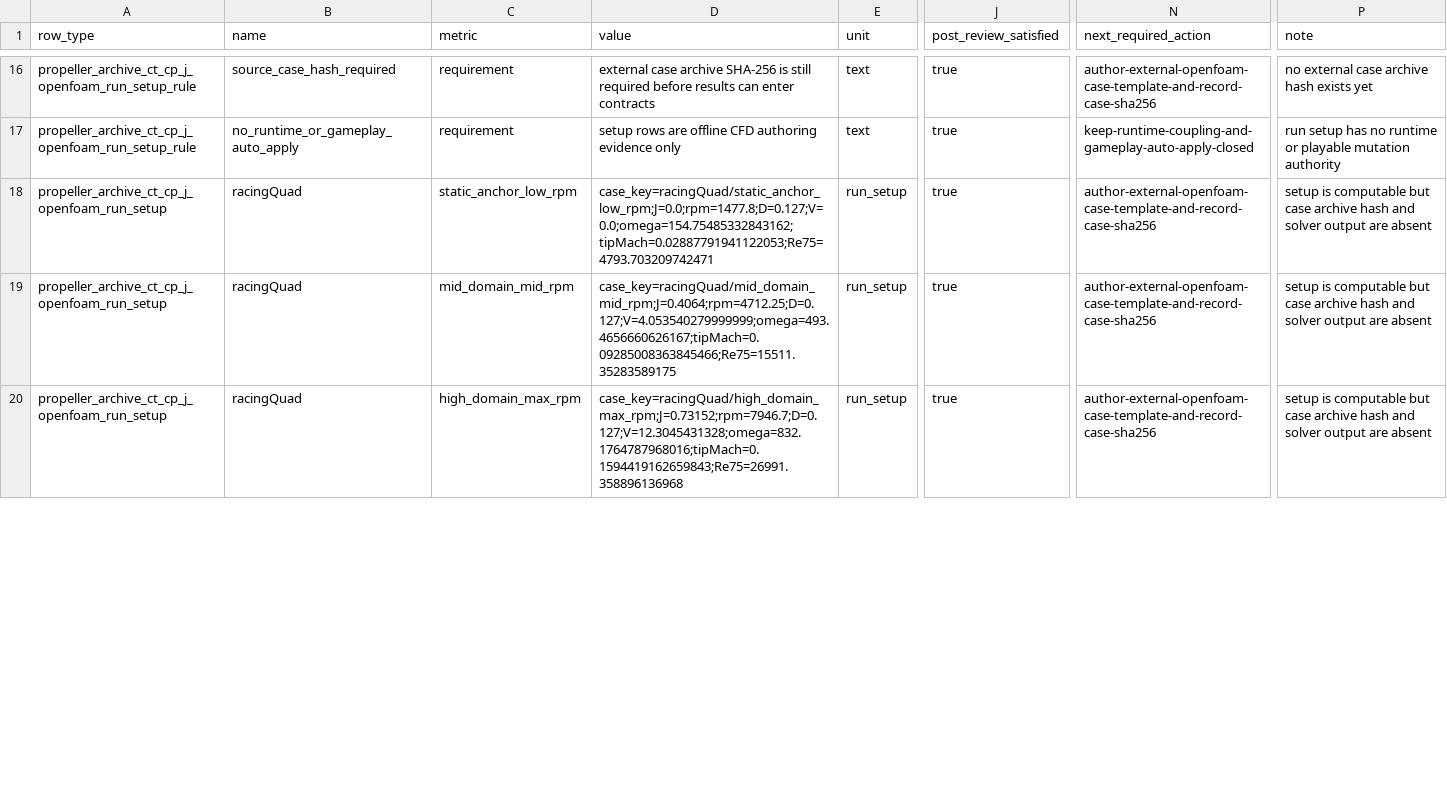
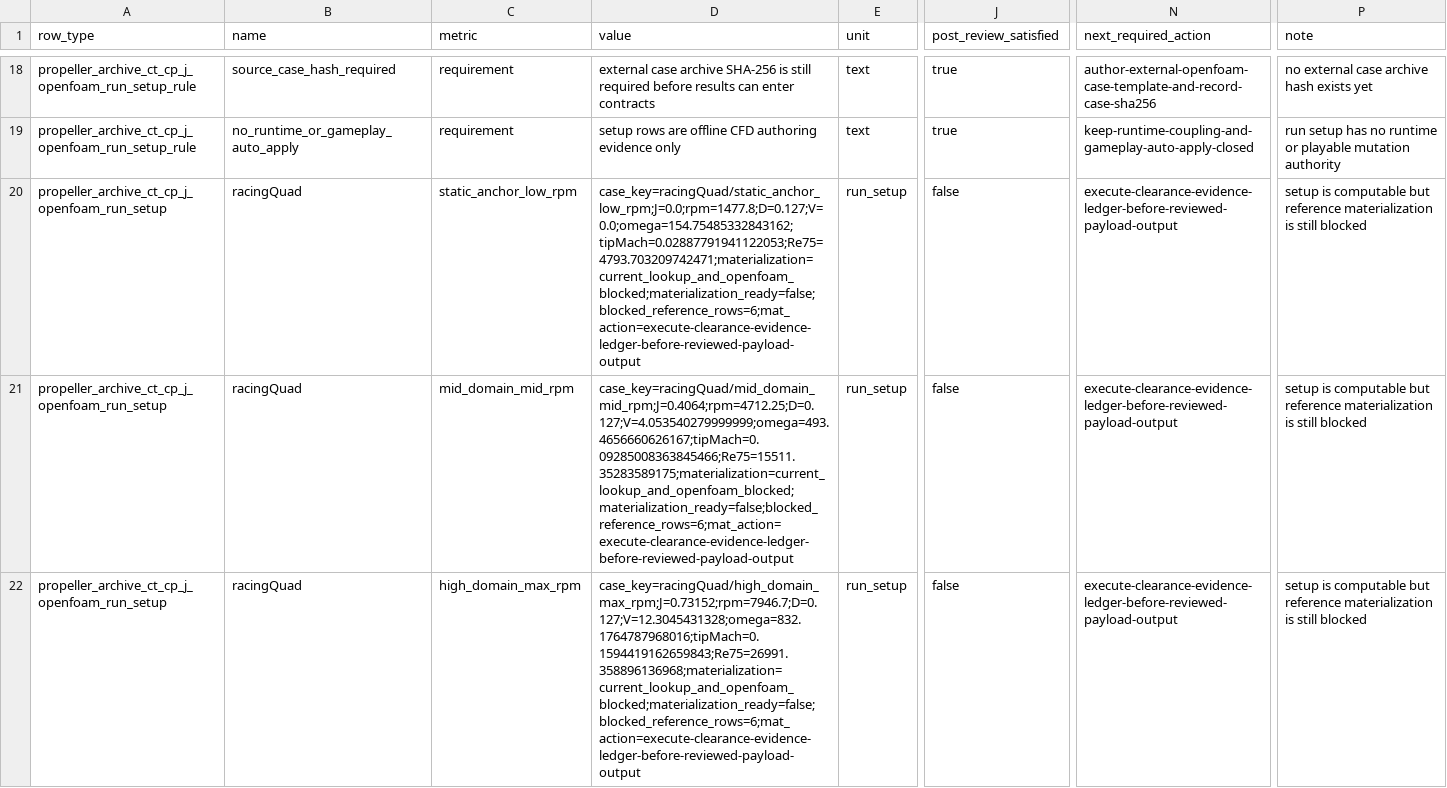
Before and after one commit to SakalioLabs/FPV-Dronecraft, a CSV file: docs/data/propeller_archive_ct_cp_j_openfoam_run_setup_packet.csv, drawn as a sheet; only a part is shown, gaps mark what is left out; addresses are those after the commit; the diff covers the shown part only; the diff names each change by its address in the sheet, - before the commit and + after, or states it on an @@ line.

```diff
--- a/docs/data/propeller_archive_ct_cp_j_openfoam_run_setup_packet.csv
+++ b/docs/data/propeller_archive_ct_cp_j_openfoam_run_setup_packet.csv
-D20 (value): case_key=racingQuad/static_anchor_low_rpm;J=0.0;rpm=1477.8;D=0.127;V=0.0;omega=154.75485332843162;tipMach=0.02887791941122053;Re75=4793.703209742471
+D20 (value): case_key=racingQuad/static_anchor_low_rpm;J=0.0;rpm=1477.8;D=0.127;V=0.0;omega=154.75485332843162;tipMach=0.02887791941122053;Re75=4793.703209742471;materialization=current_lookup_and_openfoam_blocked;materialization_ready=false;blocked_reference_rows=6;mat_action=execute-clearance-evidence-ledger-before-reviewed-payload-output
-J20:J22 (post_review_satisfied): true
+J20:J22 (post_review_satisfied): false
-N20:N22 (next_required_action): author-external-openfoam-case-template-and-record-case-sha256
+N20:N22 (next_required_action): execute-clearance-evidence-ledger-before-reviewed-payload-output
-P20:P22 (note): …computable but case archive hash and solver output are absent
+P20:P22 (note): …computable but reference materialization is still blocked
-D21 (value): case_key=racingQuad/mid_domain_mid_rpm;J=0.4064;rpm=4712.25;D=0.127;V=4.053540279999999;omega=493.4656660626167;tipMach=0.09285008363845466;Re75=15511.35283589175
+D21 (value): case_key=racingQuad/mid_domain_mid_rpm;J=0.4064;rpm=4712.25;D=0.127;V=4.053540279999999;omega=493.4656660626167;tipMach=0.09285008363845466;Re75=15511.35283589175;materialization=current_lookup_and_openfoam_blocked;materialization_ready=false;blocked_reference_rows=6;mat_action=execute-clearance-evidence-ledger-before-reviewed-payload-output
-D22 (value): case_key=racingQuad/high_domain_max_rpm;J=0.73152;rpm=7946.7;D=0.127;V=12.3045431328;omega=832.1764787968016;tipMach=0.1594419162659843;Re75=26991.358896136968
+D22 (value): case_key=racingQuad/high_domain_max_rpm;J=0.73152;rpm=7946.7;D=0.127;V=12.3045431328;omega=832.1764787968016;tipMach=0.1594419162659843;Re75=26991.358896136968;materialization=current_lookup_and_openfoam_blocked;materialization_ready=false;blocked_reference_rows=6;mat_action=execute-clearance-evidence-ledger-before-reviewed-payload-output
```
Also changed, not shown: 7 added rows and 15 edited cells elsewhere in this file, docs/data/propeller_archive_ct_cp_j_openfoam_numerical_budget_packet.csv, 5 other files.
